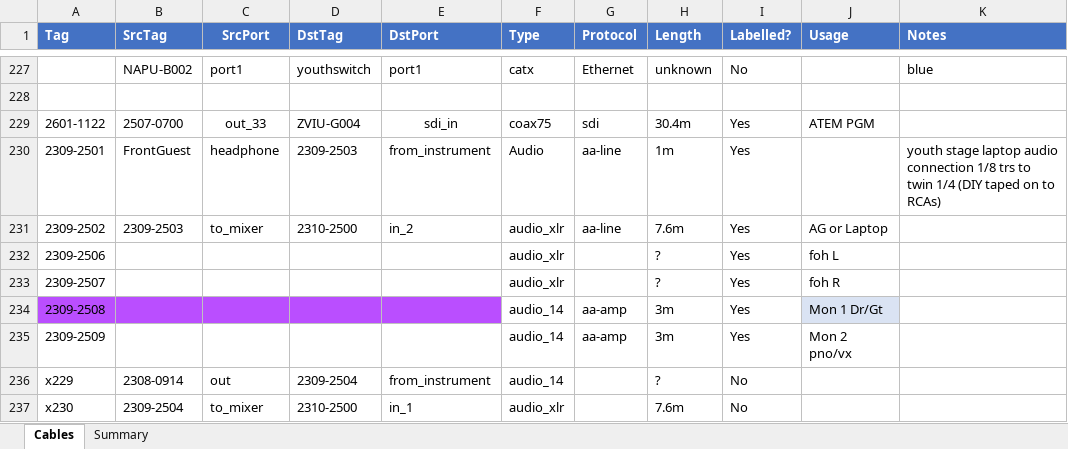
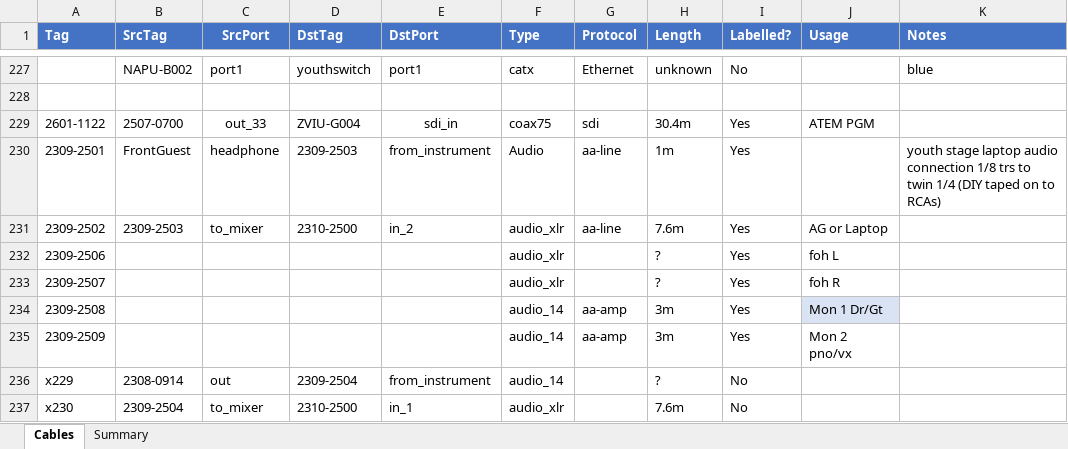
Before and after one commit to avmaint/uacdata, an Excel workbook: cables.xlsx, sheet Cables, drawn as a sheet; only a part is shown, gaps mark what is left out; values as stored, in another font and other column widths than the file's, no borders; table styles not drawn; the diff names each change by its address in the sheet, - before the commit and + after, or states it on an @@ line.

Commit message:
removed highlighting

```diff
--- a/cables.xlsx (sheet Cables)
+++ b/cables.xlsx (sheet Cables)
-A234:E234 fill: #BA4EFF
+A234:E234 fill: none
```
